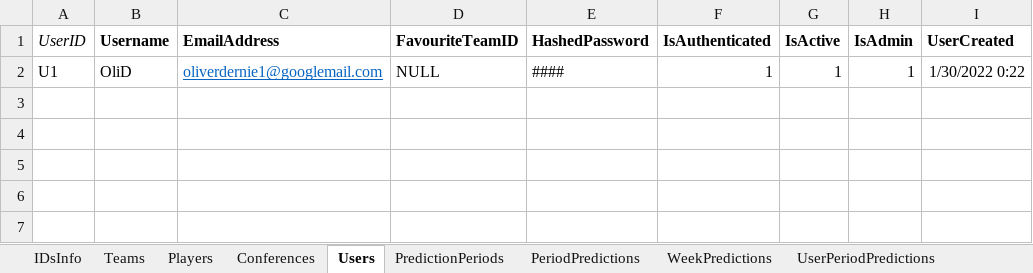
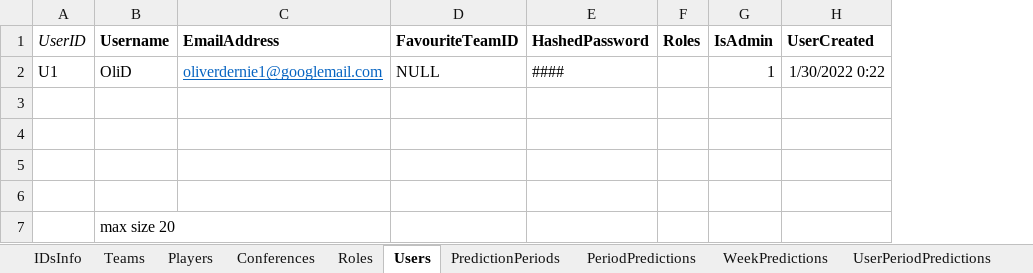
Before and after one commit to OD1995/TheQBCarousel, an Excel workbook: Other files/Tables.xlsx, sheet Users, drawn as a sheet; values as stored, in another font and other column widths than the file's, no borders; removed rows and columns are numbered as before the commit, all else as after; the diff names each change by its address in the sheet, - before the commit and + after, or states it on an @@ line.

Commit message:
Creating user registration and login

```diff
--- a/Other files/Tables.xlsx (sheet Users)
+++ b/Other files/Tables.xlsx (sheet Users)
+sheet tab: Roles
-column F (IsAuthenticated), row 2: 1
-column G (IsActive), row 2: 1
+column F (Roles), empty
+row 3: (empty)
+row 4: (empty)
+row 5: (empty)
+row 6: (empty)
+row 7:  | max size 20
```
Also changed, not shown: sheet IDsInfo, 9 other files.
